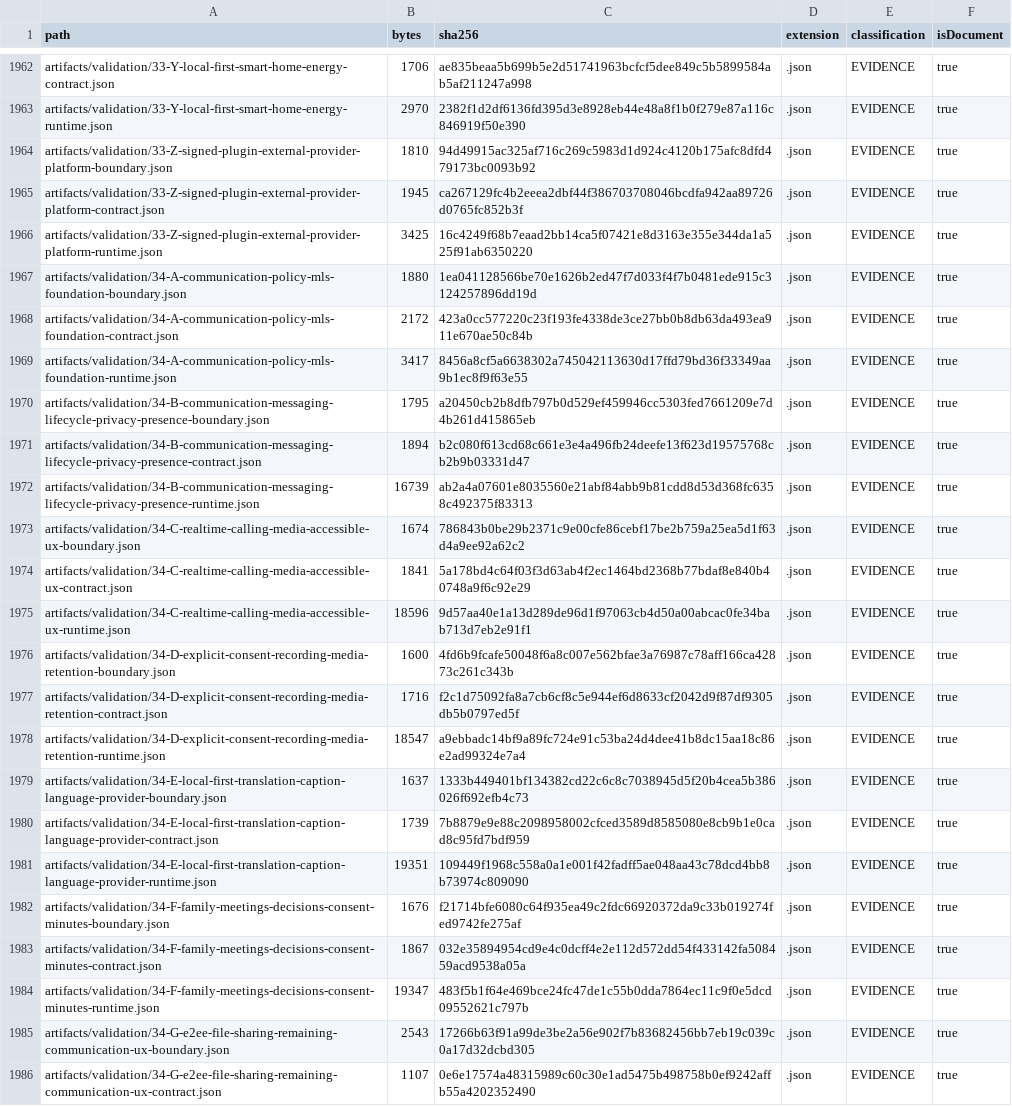
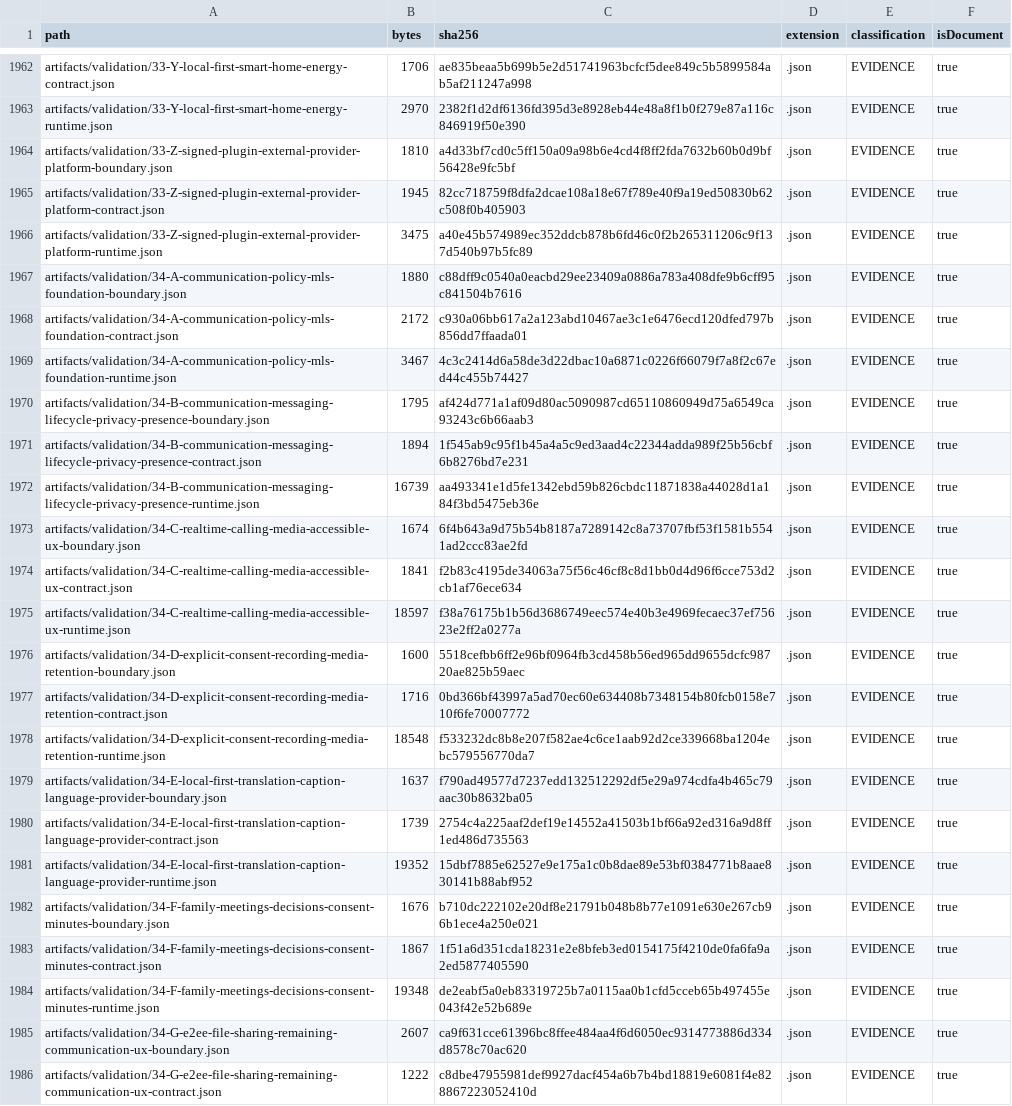
Before and after one commit to hsynmyssrgl/Anadolu-Parsi-AYM, a CSV file: artifacts/manifests/ALL_DOCUMENTS_INDEX.csv, drawn as a sheet; only a part is shown, gaps mark what is left out; the diff covers the shown part only; the diff names each change by its address in the sheet, - before the commit and + after, or states it on an @@ line.

```diff
--- a/artifacts/manifests/ALL_DOCUMENTS_INDEX.csv
+++ b/artifacts/manifests/ALL_DOCUMENTS_INDEX.csv
-C1964 (sha256): 94d49915ac325af716c269c5983d1d924c4120b175afc8dfd479173bc0093b92
+C1964 (sha256): a4d33bf7cd0c5ff150a09a98b6e4cd4f8ff2fda7632b60b0d9bf56428e9fc5bf
-C1965 (sha256): ca267129fc4b2eeea2dbf44f386703708046bcdfa942aa89726d0765fc852b3f
+C1965 (sha256): 82cc718759f8dfa2dcae108a18e67f789e40f9a19ed50830b62c508f0b405903
-B1966 (bytes): 3425
+B1966 (bytes): 3475
-C1966 (sha256): 16c4249f68b7eaad2bb14ca5f07421e8d3163e355e344da1a525f91ab6350220
+C1966 (sha256): a40e45b574989ec352ddcb878b6fd46c0f2b265311206c9f137d540b97b5fc89
-C1967 (sha256): 1ea041128566be70e1626b2ed47f7d033f4f7b0481ede915c3124257896dd19d
+C1967 (sha256): c88dff9c0540a0eacbd29ee23409a0886a783a408dfe9b6cff95c841504b7616
-C1968 (sha256): 423a0cc577220c23f193fe4338de3ce27bb0b8db63da493ea911e670ae50c84b
+C1968 (sha256): c930a06bb617a2a123abd10467ae3c1e6476ecd120dfed797b856dd7ffaada01
-B1969 (bytes): 3417
+B1969 (bytes): 3467
-C1969 (sha256): 8456a8cf5a6638302a745042113630d17ffd79bd36f33349aa9b1ec8f9f63e55
+C1969 (sha256): 4c3c2414d6a58de3d22dbac10a6871c0226f66079f7a8f2c67ed44c455b74427
-C1970 (sha256): a20450cb2b8dfb797b0d529ef459946cc5303fed7661209e7d4b261d415865eb
+C1970 (sha256): af424d771a1af09d80ac5090987cd65110860949d75a6549ca93243c6b66aab3
-C1971 (sha256): b2c080f613cd68c661e3e4a496fb24deefe13f623d19575768cb2b9b03331d47
+C1971 (sha256): 1f545ab9c95f1b45a4a5c9ed3aad4c22344adda989f25b56cbf6b8276bd7e231
-C1972 (sha256): ab2a4a07601e8035560e21abf84abb9b81cdd8d53d368fc6358c492375f83313
+C1972 (sha256): aa493341e1d5fe1342ebd59b826cbdc11871838a44028d1a184f3bd5475eb36e
-C1973 (sha256): 786843b0be29b2371c9e00cfe86cebf17be2b759a25ea5d1f63d4a9ee92a62c2
+C1973 (sha256): 6f4b643a9d75b54b8187a7289142c8a73707fbf53f1581b5541ad2ccc83ae2fd
-C1974 (sha256): 5a178bd4c64f03f3d63ab4f2ec1464bd2368b77bdaf8e840b40748a9f6c92e29
+C1974 (sha256): f2b83c4195de34063a75f56c46cf8c8d1bb0d4d96f6cce753d2cb1af76ece634
-B1975 (bytes): 18596
+B1975 (bytes): 18597
-C1975 (sha256): 9d57aa40e1a13d289de96d1f97063cb4d50a00abcac0fe34bab713d7eb2e91f1
+C1975 (sha256): f38a76175b1b56d3686749eec574e40b3e4969fecaec37ef75623e2ff2a0277a
-C1976 (sha256): 4fd6b9fcafe50048f6a8c007e562bfae3a76987c78aff166ca42873c261c343b
+C1976 (sha256): 5518cefbb6ff2e96bf0964fb3cd458b56ed965dd9655dcfc98720ae825b59aec
-C1977 (sha256): f2c1d75092fa8a7cb6cf8c5e944ef6d8633cf2042d9f87df9305db5b0797ed5f
+C1977 (sha256): 0bd366bf43997a5ad70ec60e634408b7348154b80fcb0158e710f6fe70007772
-B1978 (bytes): 18547
+B1978 (bytes): 18548
-C1978 (sha256): a9ebbadc14bf9a89fc724e91c53ba24d4dee41b8dc15aa18c86e2ad99324e7a4
+C1978 (sha256): f533232dc8b8e207f582ae4c6ce1aab92d2ce339668ba1204ebc579556770da7
-C1979 (sha256): 1333b449401bf134382cd22c6c8c7038945d5f20b4cea5b386026f692efb4c73
+C1979 (sha256): f790ad49577d7237edd132512292df5e29a974cdfa4b465c79aac30b8632ba05
-C1980 (sha256): 7b8879e9e88c2098958002cfced3589d8585080e8cb9b1e0cad8c95fd7bdf959
+C1980 (sha256): 2754c4a225aaf2def19e14552a41503b1bf66a92ed316a9d8ff1ed486d735563
-B1981 (bytes): 19351
+B1981 (bytes): 19352
-C1981 (sha256): 109449f1968c558a0a1e001f42fadff5ae048aa43c78dcd4bb8b73974c809090
+C1981 (sha256): 15dbf7885e62527e9e175a1c0b8dae89e53bf0384771b8aae830141b88abf952
-C1982 (sha256): f21714bfe6080c64f935ea49c2fdc66920372da9c33b019274fed9742fe275af
+C1982 (sha256): b710dc222102e20df8e21791b048b8b77e1091e630e267cb96b1ece4a250e021
-C1983 (sha256): 032e35894954cd9e4c0dcff4e2e112d572dd54f433142fa508459acd9538a05a
+C1983 (sha256): 1f51a6d351cda18231e2e8bfeb3ed0154175f4210de0fa6fa9a2ed5877405590
-B1984 (bytes): 19347
+B1984 (bytes): 19348
-C1984 (sha256): 483f5b1f64e469bce24fc47de1c55b0dda7864ec11c9f0e5dcd09552621c797b
+C1984 (sha256): de2eabf5a0eb83319725b7a0115aa0b1cfd5cceb65b497455e043f42e52b689e
-B1985 (bytes): 2543
+B1985 (bytes): 2607
-C1985 (sha256): 17266b63f91a99de3be2a56e902f7b83682456bb7eb19c039c0a17d32dcbd305
+C1985 (sha256): ca9f631cce61396bc8ffee484aa4f6d6050ec9314773886d334d8578c70ac620
-B1986 (bytes): 1107
+B1986 (bytes): 1222
-C1986 (sha256): 0e6e17574a48315989c60c30e1ad5475b498758b0ef9242affb55a4202352490
+C1986 (sha256): c8dbe47955981def9927dacf454a6b7b4bd18819e6081f4e828867223052410d
```
Also changed, not shown: 1 added row and 122 edited cells elsewhere in this file, artifacts/manifests/PROJECT_ARTIFACT_INDEX.csv, 9 other files.
